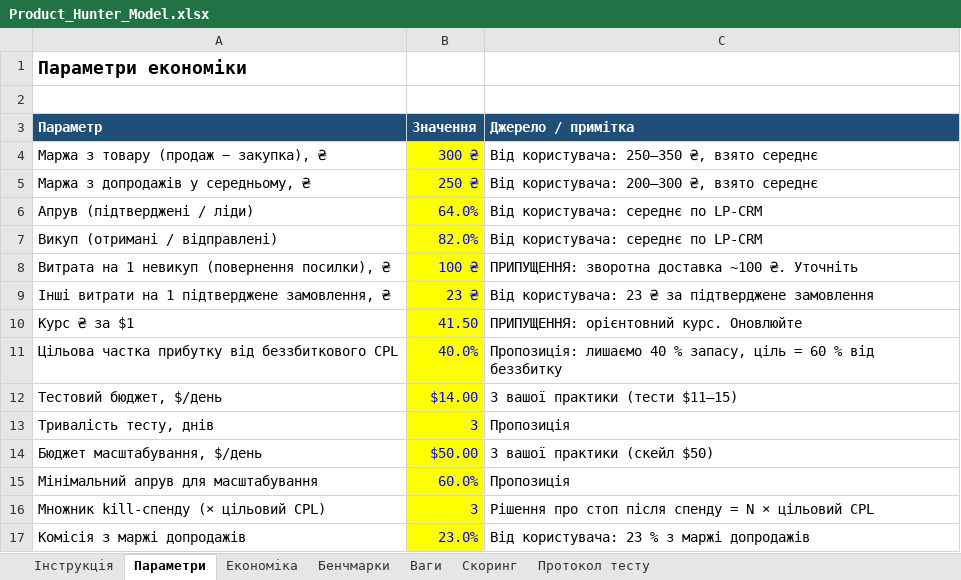
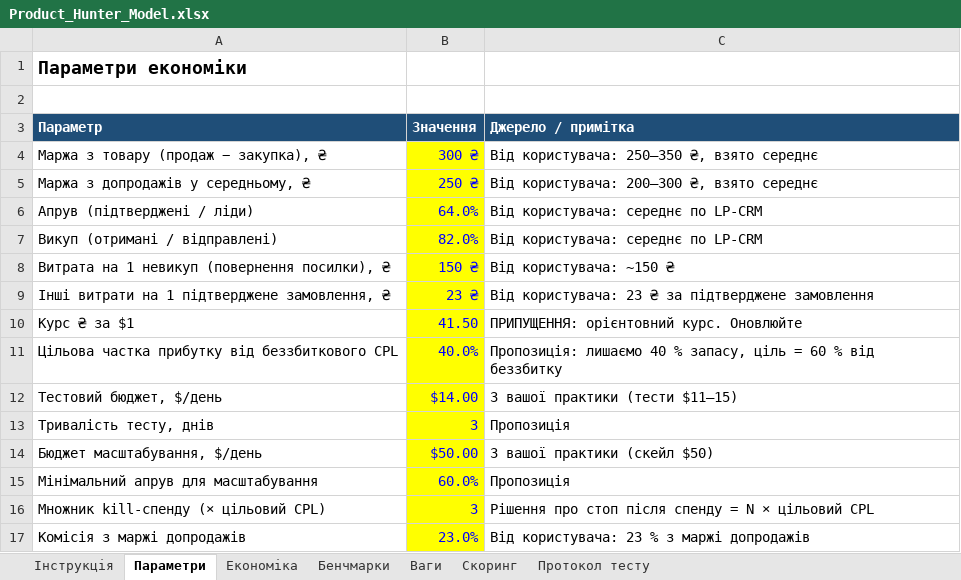
Before and after one commit to Yehor568/hfvfv, an Excel workbook: model/Product_Hunter_Model.xlsx, sheet Параметри, drawn as a sheet; values as stored, in another font and other column widths than the file's, no borders; the diff names each change by its address in the sheet, - before the commit and + after, or states it on an @@ line.

```diff
--- a/model/Product_Hunter_Model.xlsx (sheet Параметри)
+++ b/model/Product_Hunter_Model.xlsx (sheet Параметри)
-B8 (Значення): 100 ₴
+B8 (Значення): 150 ₴
-C8 (Джерело / примітка): ПРИПУЩЕННЯ: зворотна доставка ~100 ₴. Уточніть
+C8 (Джерело / примітка): Від користувача: ~150 ₴
```
Also changed, not shown: sheet Інструкція, 1 other file.
